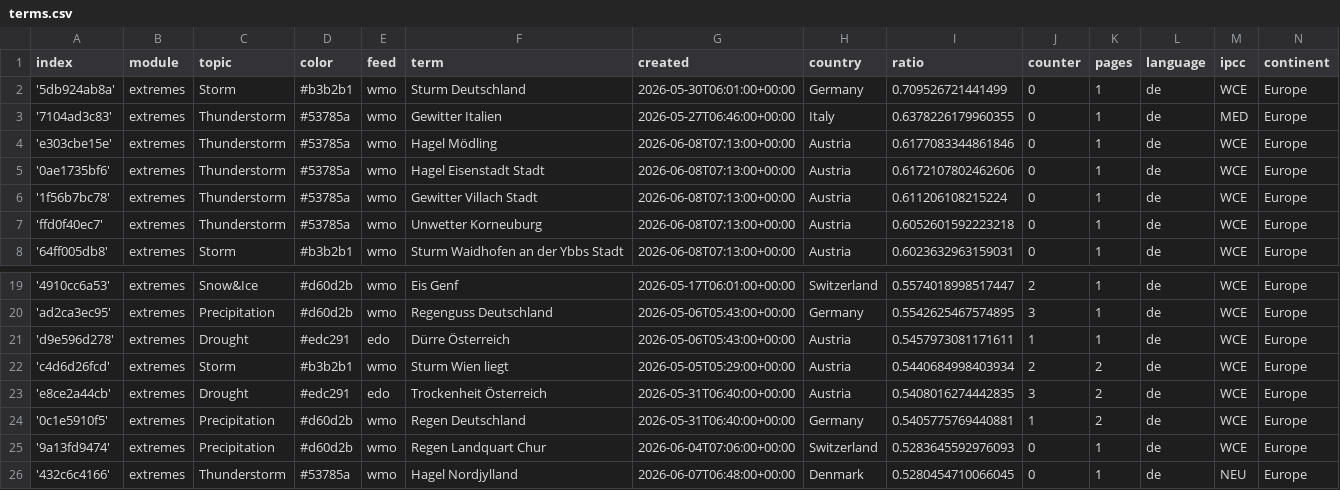
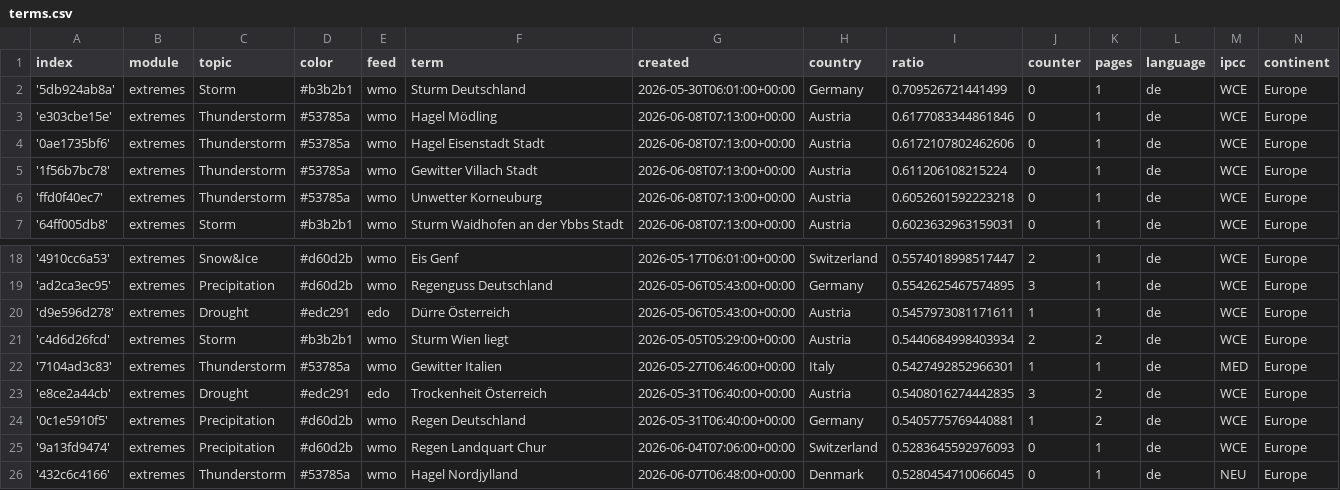
Before and after one commit to pg-ufr-news/germanExtremes, a CSV file: terms.csv, drawn as a sheet; only a part is shown, gaps mark what is left out.

Commit message:
Commit from GitHub Actions (harvest:0.0)

```diff
--- a/terms.csv
+++ b/terms.csv
@@ -2,3 +2,2 @@ index,module,topic,color,feed,term,created,country,ratio,counter,pages,language,
 '5db924ab8a',extremes,Storm,#b3b2b1,wmo,Sturm Deutschland,2026-05-30T06:01:00+00:00,Germany,0.709526721441499,0,1,de,WCE,Europe
-'7104ad3c83',extremes,Thunderstorm,#53785a,wmo,Gewitter Italien,2026-05-27T06:46:00+00:00,Italy,0.6378226179960355,0,1,de,MED,Europe
 'e303cbe15e',extremes,Thunderstorm,#53785a,wmo,Hagel Mödling,2026-06-08T07:13:00+00:00,Austria,0.6177083344861846,0,1,de,WCE,Europe
@@ -22,2 +21,3 @@ index,module,topic,color,feed,term,created,country,ratio,counter,pages,language,
 'c4d6d26fcd',extremes,Storm,#b3b2b1,wmo,Sturm Wien liegt,2026-05-05T05:29:00+00:00,Austria,0.5440684998403934,2,2,de,WCE,Europe
+'7104ad3c83',extremes,Thunderstorm,#53785a,wmo,Gewitter Italien,2026-05-27T06:46:00+00:00,Italy,0.5427492852966301,1,1,de,MED,Europe
 'e8ce2a44cb',extremes,Drought,#edc291,edo,Trockenheit Österreich,2026-05-31T06:40:00+00:00,Austria,0.5408016274442835,3,2,de,WCE,Europe
```
